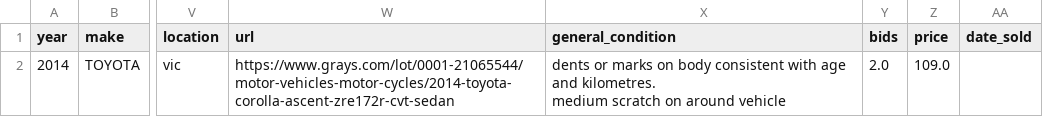
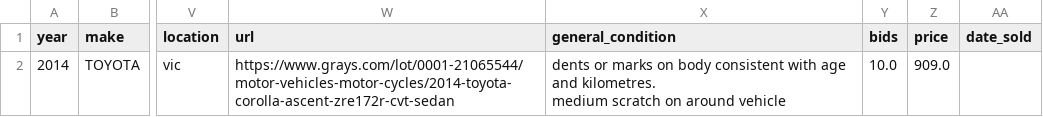
Before and after one commit to fallen-pc/autosniper, a CSV file: CSV_data/restricted/active_vehicle_details_restricted.csv, drawn as a sheet; only a part is shown, gaps mark what is left out; the diff names each change by its address in the sheet, - before the commit and + after, or states it on an @@ line.

Commit message:
Refresh sandbox data after successful daily run

```diff
--- a/CSV_data/restricted/active_vehicle_details_restricted.csv
+++ b/CSV_data/restricted/active_vehicle_details_restricted.csv
-Y2 (bids): 2.0
+Y2 (bids): 10.0
-Z2 (price): 109.0
+Z2 (price): 909.0
```
Also changed, not shown: CSV_data/restricted/sold_cars_restricted.csv, 14 other files.
